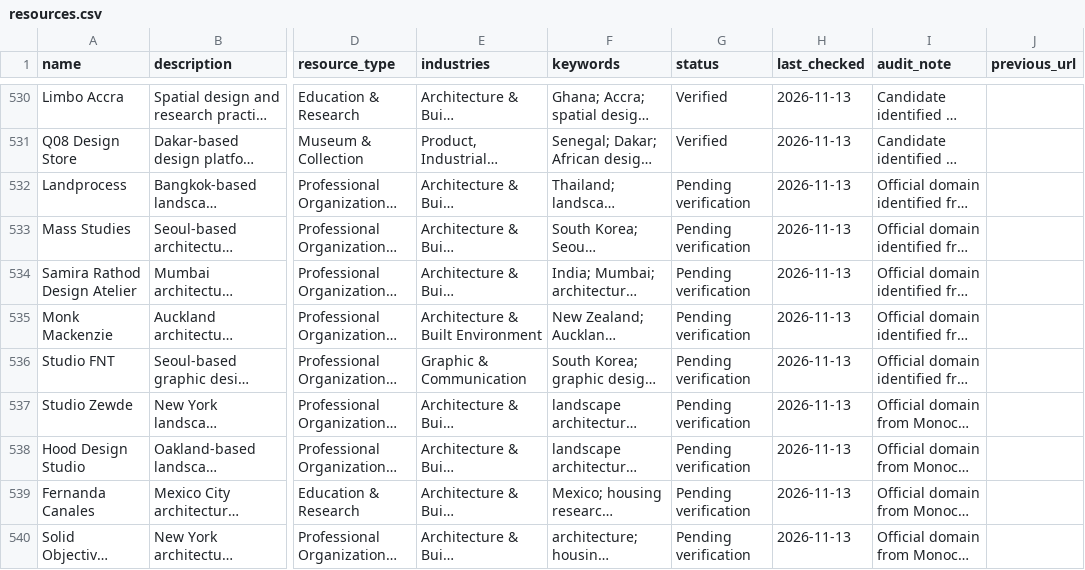
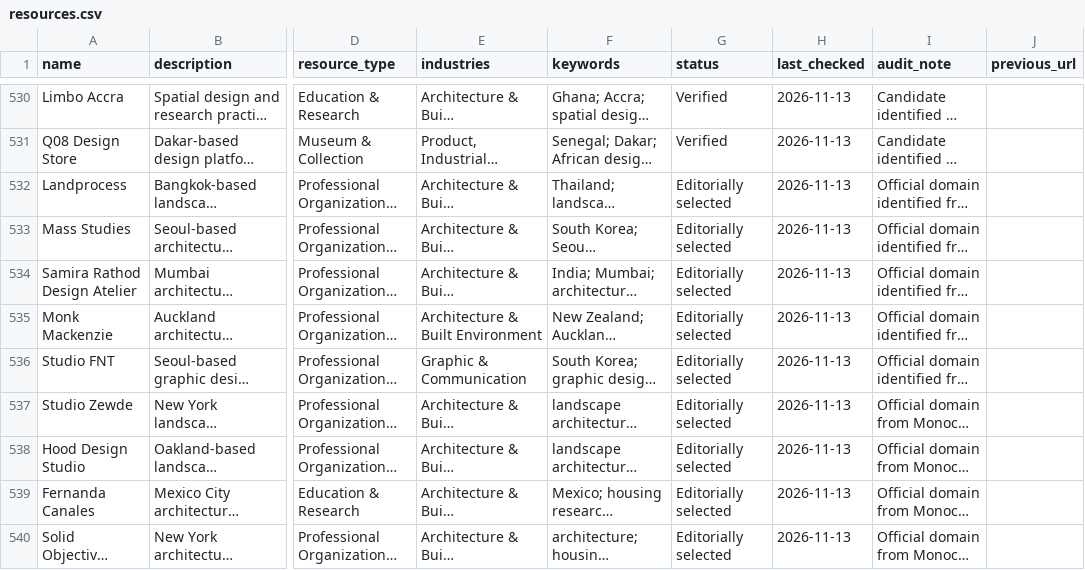
Before and after one commit to brandiejanow/design-reservoir, a CSV file: data/resources.csv, drawn as a sheet; only a part is shown, gaps mark what is left out; long unchanged cells end in …; the diff names each change by its address in the sheet, - before the commit and + after, or states it on an @@ line.

Commit message:
Mark Monocle directory selections as editorially accepted, separate from link checks

```diff
--- a/data/resources.csv
+++ b/data/resources.csv
-G532:G540 (status): Pending verification
+G532:G540 (status): Editorially selected
```
